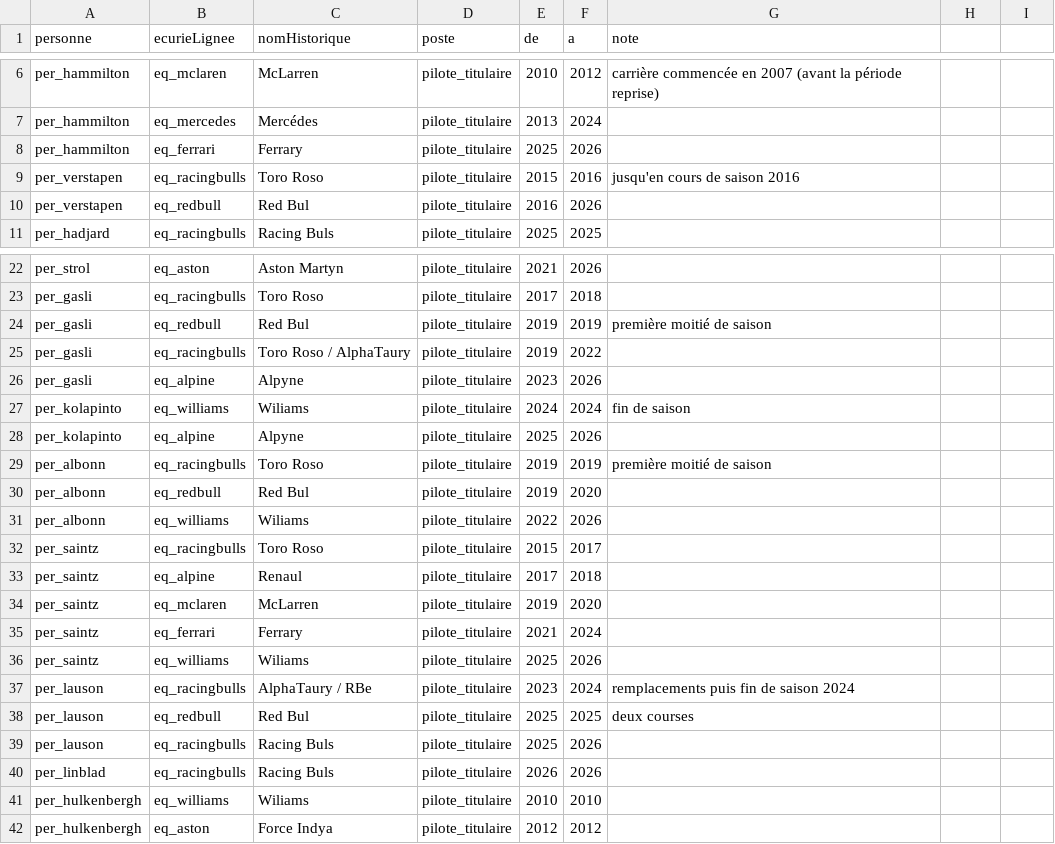
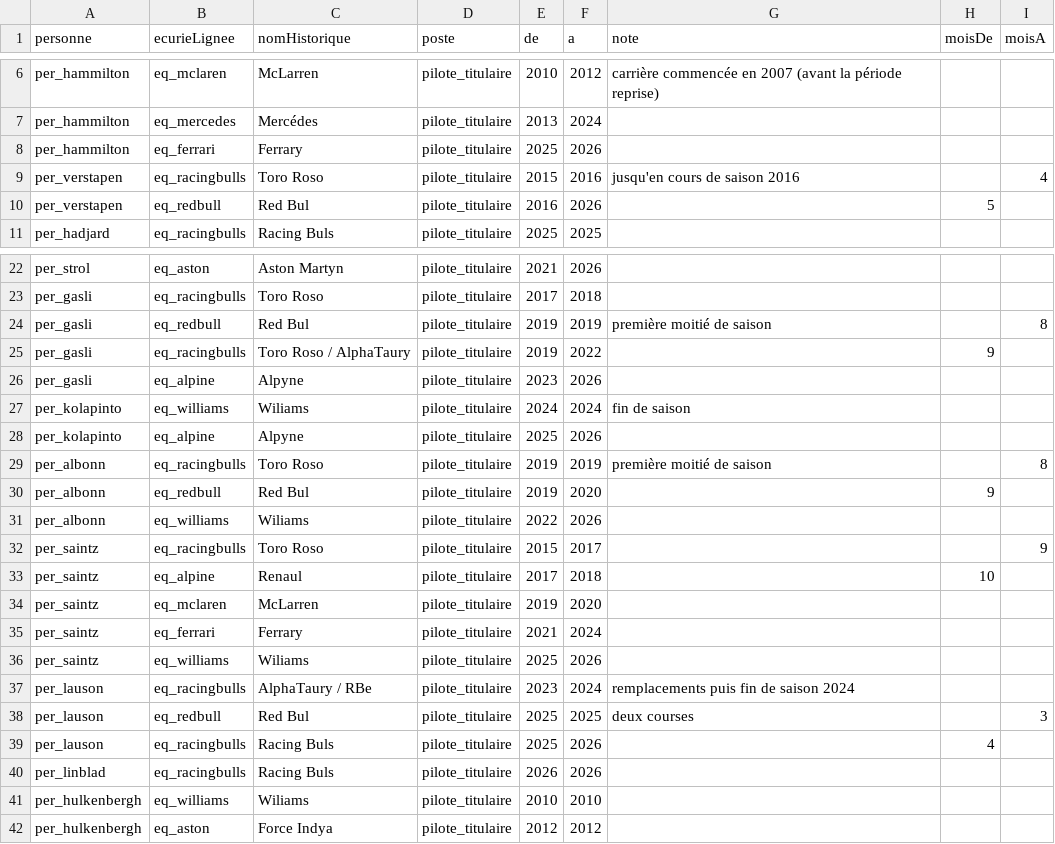
Before and after one commit to lableeyohan91-art/F1Manager-, a CSV file: data/grille-2026/carrieres.csv, drawn as a sheet; only a part is shown, gaps mark what is left out; the diff names each change by its address in the sheet, - before the commit and + after, or states it on an @@ line.

```diff
--- a/data/grille-2026/carrieres.csv
+++ b/data/grille-2026/carrieres.csv
-H1: (empty)
+H1: moisDe
-I1: (empty)
+I1: moisA
-I9 (moisA): (empty)
+I9 (moisA): 4
-H10 (moisDe): (empty)
+H10 (moisDe): 5
-I24 (moisA): (empty)
+I24 (moisA): 8
-H25 (moisDe): (empty)
+H25 (moisDe): 9
-I29 (moisA): (empty)
+I29 (moisA): 8
-H30 (moisDe): (empty)
+H30 (moisDe): 9
-I32 (moisA): (empty)
+I32 (moisA): 9
-H33 (moisDe): (empty)
+H33 (moisDe): 10
-I38 (moisA): (empty)
+I38 (moisA): 3
-H39 (moisDe): (empty)
+H39 (moisDe): 4
```
Also changed, not shown: 14 other files.
